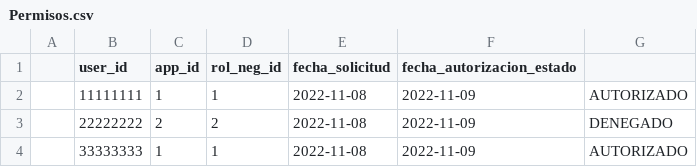
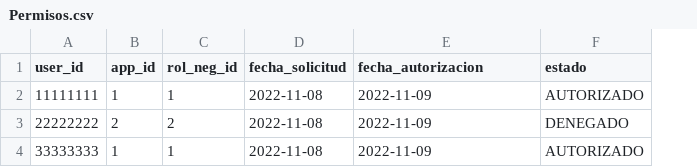
Before and after one commit to Salonso1602/obligatorio-bases-de-datos-I, a CSV file: backend/assets/csv/Permisos.csv, drawn as a sheet; removed rows and columns are numbered as before the commit, all else as after; the diff names each change by its address in the sheet, - before the commit and + after, or states it on an @@ line.

Commit message:
fixed csv

```diff
--- a/backend/assets/csv/Permisos.csv
+++ b/backend/assets/csv/Permisos.csv
-column A, empty
-E1: fecha_autorizacion_estado
+E1: fecha_autorizacion
-F1: (empty)
+F1: estado
```
